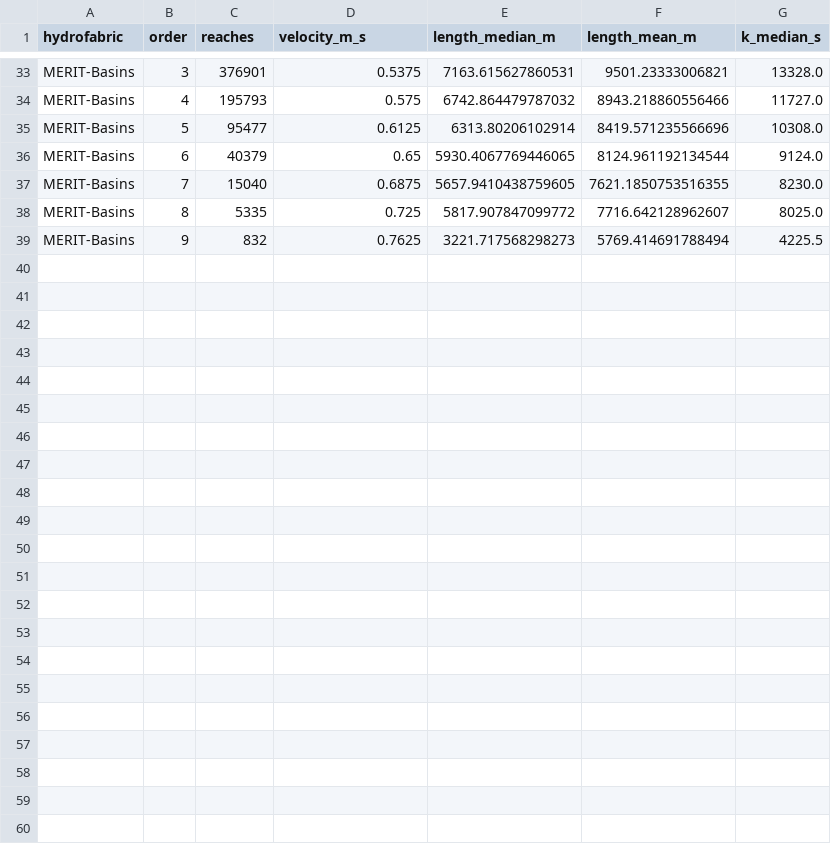
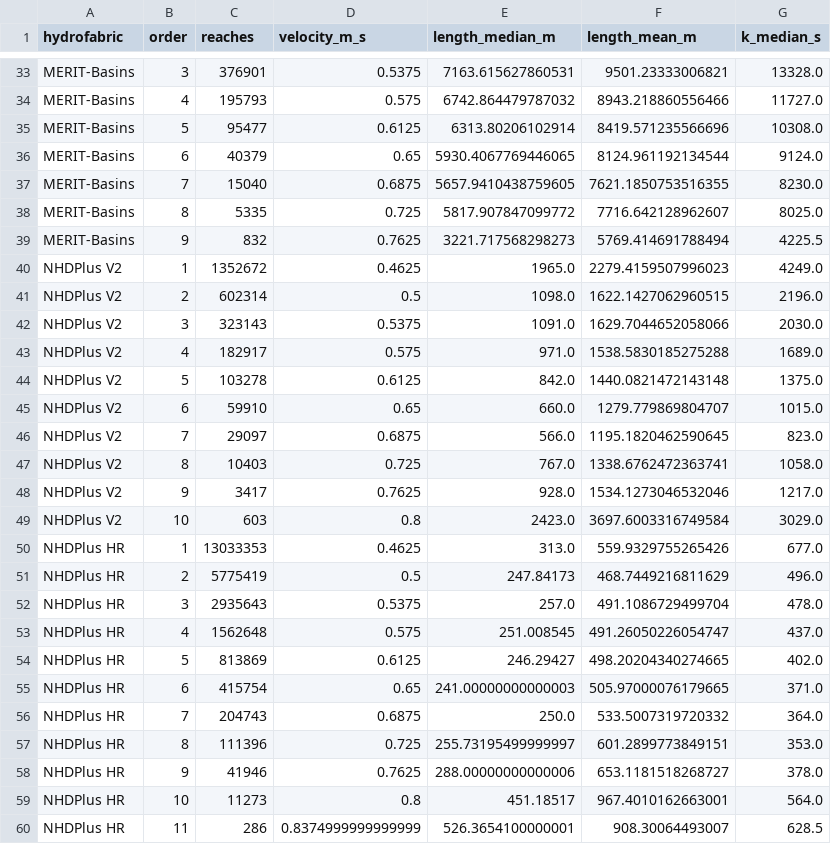
Before and after one commit to rileyhales/article-2026-muskingum-parameters, a CSV file: tables/hydrofabric_census_orders.csv, drawn as a sheet; only a part is shown, gaps mark what is left out; the diff names each change by its address in the sheet, - before the commit and + after, or states it on an @@ line.

```diff
--- a/tables/hydrofabric_census_orders.csv
+++ b/tables/hydrofabric_census_orders.csv
+row 40: NHDPlus V2 | 1 | 1352672 | 0.4625 | 1965.0 | 2279.4159507996023 | 4249.0
+row 41: NHDPlus V2 | 2 | 602314 | 0.5 | 1098.0 | 1622.1427062960515 | 2196.0
+row 42: NHDPlus V2 | 3 | 323143 | 0.5375 | 1091.0 | 1629.7044652058066 | 2030.0
+row 43: NHDPlus V2 | 4 | 182917 | 0.575 | 971.0 | 1538.5830185275288 | 1689.0
+row 44: NHDPlus V2 | 5 | 103278 | 0.6125 | 842.0 | 1440.0821472143148 | 1375.0
+row 45: NHDPlus V2 | 6 | 59910 | 0.65 | 660.0 | 1279.779869804707 | 1015.0
+row 46: NHDPlus V2 | 7 | 29097 | 0.6875 | 566.0 | 1195.1820462590645 | 823.0
+row 47: NHDPlus V2 | 8 | 10403 | 0.725 | 767.0 | 1338.6762472363741 | 1058.0
+row 48: NHDPlus V2 | 9 | 3417 | 0.7625 | 928.0 | 1534.1273046532046 | 1217.0
+row 49: NHDPlus V2 | 10 | 603 | 0.8 | 2423.0 | 3697.6003316749584 | 3029.0
+row 50: NHDPlus HR | 1 | 13033353 | 0.4625 | 313.0 | 559.9329755265426 | 677.0
+row 51: NHDPlus HR | 2 | 5775419 | 0.5 | 247.84173 | 468.7449216811629 | 496.0
+row 52: NHDPlus HR | 3 | 2935643 | 0.5375 | 257.0 | 491.1086729499704 | 478.0
+row 53: NHDPlus HR | 4 | 1562648 | 0.575 | 251.008545 | 491.26050226054747 | 437.0
+row 54: NHDPlus HR | 5 | 813869 | 0.6125 | 246.29427 | 498.20204340274665 | 402.0
+row 55: NHDPlus HR | 6 | 415754 | 0.65 | 241.00000000000003 | 505.97000076179665 | 371.0
+row 56: NHDPlus HR | 7 | 204743 | 0.6875 | 250.0 | 533.5007319720332 | 364.0
+row 57: NHDPlus HR | 8 | 111396 | 0.725 | 255.73195499999997 | 601.2899773849151 | 353.0
+row 58: NHDPlus HR | 9 | 41946 | 0.7625 | 288.00000000000006 | 653.1181518268727 | 378.0
+row 59: NHDPlus HR | 10 | 11273 | 0.8 | 451.18517 | 967.4010162663001 | 564.0
+row 60: NHDPlus HR | 11 | 286 | 0.8374999999999999 | 526.3654100000001 | 908.30064493007 | 628.5
```
Also changed, not shown: tables/hydrofabric_census_lengths.csv, tables/hydrofabric_census_signs.csv, 19 other files.
